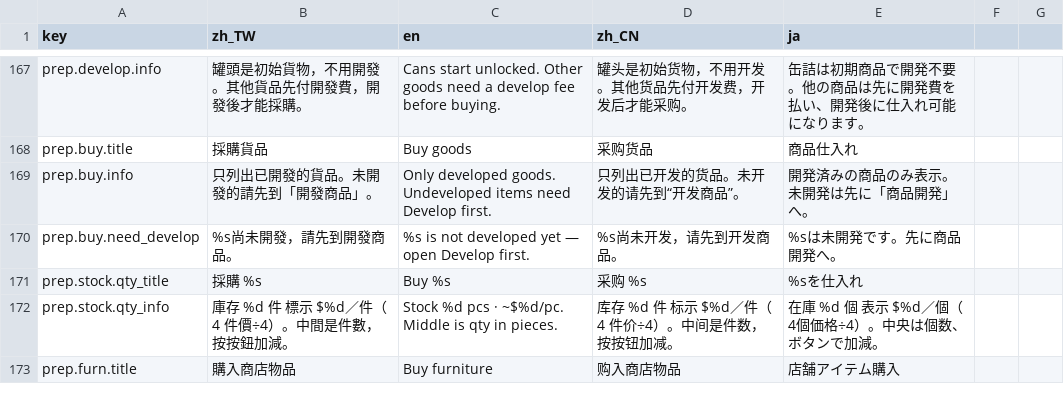
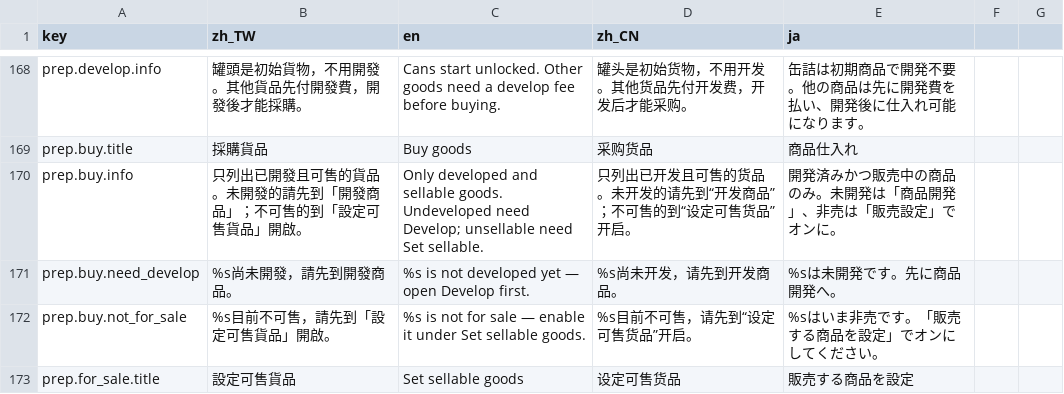
Before and after one commit to bzkit1983/imdoing, a CSV file: godot/game/locale/strings.csv, drawn as a sheet; only a part is shown, gaps mark what is left out; the shorter side is filled out with more unchanged rows; the diff covers the shown part only.

```diff
--- a/godot/game/locale/strings.csv
+++ b/godot/game/locale/strings.csv
@@ -168,3 +169,5 @@ prep.develop.info,罐頭是初始貨物，不用開發。其他貨品先付開
 prep.buy.title,採購貨品,Buy goods,采购货品,商品仕入れ
-prep.buy.info,只列出已開發的貨品。未開發的請先到「開發商品」。,Only developed goods. Undeveloped items need Develop first.,只列出已开发的货品。未开发的请先到“开发商品”。,開発済みの商品のみ表示。未開発は先に「商品開発」へ。
+prep.buy.info,只列出已開發且可售的貨品。未開發的請先到「開發商品」；不可售的到「設定可售貨品」開啟。,Only developed and sellable goods. Undeveloped need Develop; unsellable need Set sellable.,只列出已开发且可售的货品。未开发的请先到“开发商品”；不可售的到“设定可售货品”开启。,開発済みかつ販売中の商品のみ。未開発は「商品開発」、非売は「販売設定」でオンに。
 prep.buy.need_develop,%s尚未開發，請先到開發商品。,%s is not developed yet — open Develop first.,%s尚未开发，请先到开发商品。,%sは未開発です。先に商品開発へ。
+prep.buy.not_for_sale,%s目前不可售，請先到「設定可售貨品」開啟。,%s is not for sale — enable it under Set sellable goods.,%s目前不可售，请先到“设定可售货品”开启。,%sはいま非売です。「販売する商品を設定」でオンにしてください。
+prep.for_sale.title,設定可售貨品,Set sellable goods,设定可售货品,販売する商品を設定
```
Also changed, not shown: 9 added rows and 6 edited cells elsewhere in this file, godot/game/locale/data.csv, 15 other files.
